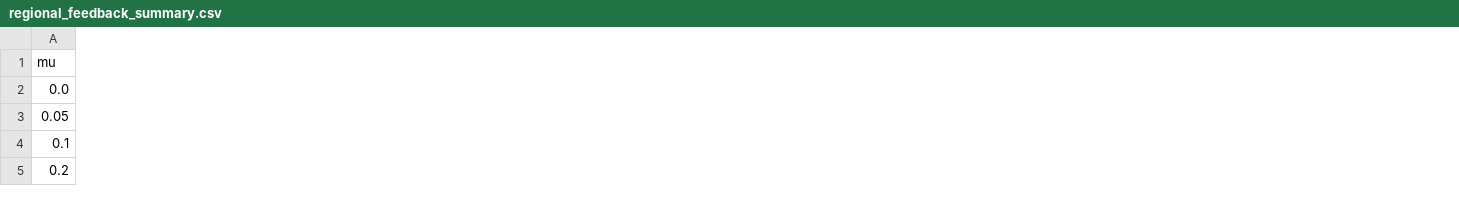
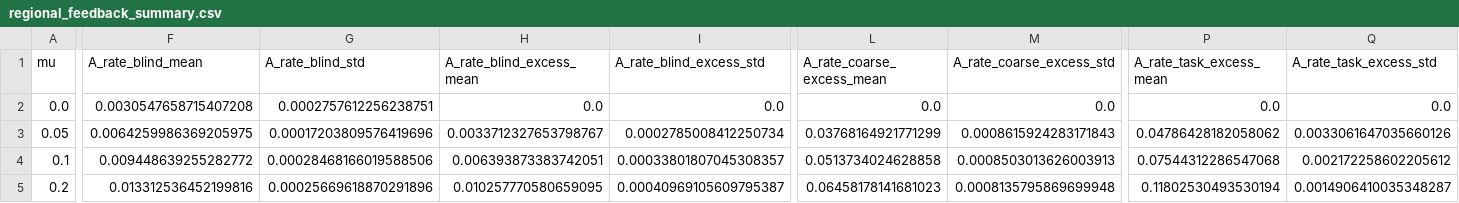
Before and after one commit to fiazaich/Learning-under-Drift, a CSV file: regional_feedback_exp/regional_feedback_outputs/regional_feedback_summary.csv, drawn as a sheet; only a part is shown, gaps mark what is left out; the diff covers the shown part only; the diff names each change by its address in the sheet, - before the commit and + after, or states it on an @@ line.

```diff
--- a/regional_feedback_exp/regional_feedback_outputs/regional_feedback_summary.csv
+++ b/regional_feedback_exp/regional_feedback_outputs/regional_feedback_summary.csv
+column F (A_rate_blind_mean), rows 2-5: 0.0030547658715407208 | 0.0064259986369205975 | 0.009448639255282772 | 0.013312536452199816
+column G (A_rate_blind_std), rows 2-5: 0.0002757612256238751 | 0.00017203809576419696 | 0.00028468166019588506 | 0.00025669618870291896
+column H (A_rate_blind_excess_mean), rows 2-5: 0.0 | 0.0033712327653798767 | 0.006393873383742051 | 0.010257770580659095
+column I (A_rate_blind_excess_std), rows 2-5: 0.0 | 0.0002785008412250734 | 0.00033801807045308357 | 0.00040969105609795387
+column L (A_rate_coarse_excess_mean), rows 2-5: 0.0 | 0.03768164921771299 | 0.0513734024628858 | 0.06458178141681023
+column M (A_rate_coarse_excess_std), rows 2-5: 0.0 | 0.0008615924283171843 | 0.0008503013626003913 | 0.0008135795869699948
+column P (A_rate_task_excess_mean), rows 2-5: 0.0 | 0.04786428182058062 | 0.07544312286547068 | 0.11802530493530194
+column Q (A_rate_task_excess_std), rows 2-5: 0.0 | 0.0033061647035660126 | 0.002172258602205612 | 0.0014906410035348287
```
Also changed, not shown: 8 edited cells elsewhere in this file, regional_feedback_exp/regional_feedback_outputs/binned_fr_delta_rep_summary.csv, regional_feedback_exp/regional_feedback_outputs/binned_fr_v_t_summary.csv, 19 other files.
